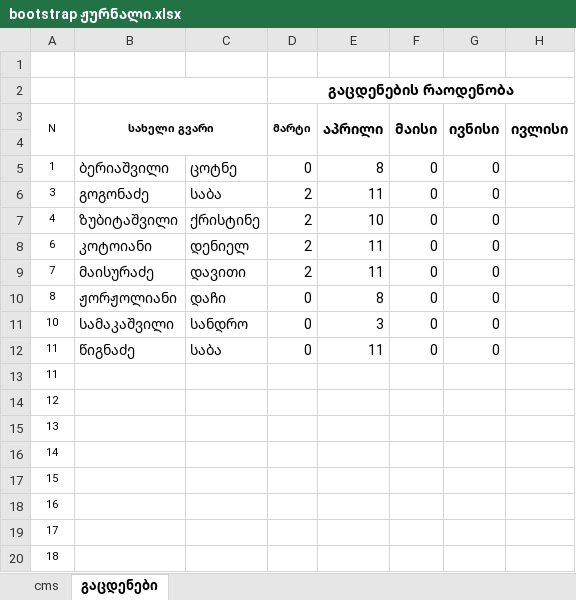
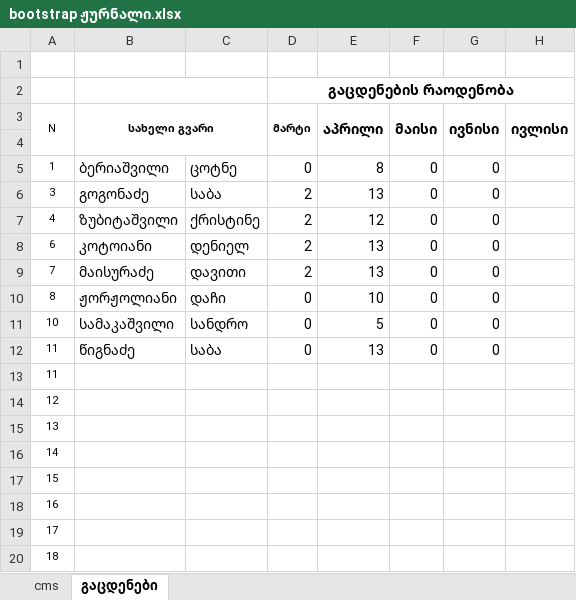
Before and after one commit to gldanifrontgit/Mermisi, an Excel workbook: Journals/bootstrap ჟურნალი.xlsx, sheet გაცდენები, drawn as a sheet; values as stored, in another font and other column widths than the file's, no borders; the diff names each change by its address in the sheet, - before the commit and + after, or states it on an @@ line.

```diff
--- a/Journals/bootstrap ჟურნალი.xlsx (sheet გაცდენები)
+++ b/Journals/bootstrap ჟურნალი.xlsx (sheet გაცდენები)
-E6 (აპრილი): 11
+E6 (აპრილი): 13
-E7 (აპრილი): 10
+E7 (აპრილი): 12
-E8:E9 (აპრილი): 11
+E8:E9 (აპრილი): 13
-E10 (აპრილი): 8
+E10 (აპრილი): 10
-E11 (აპრილი): 3
+E11 (აპრილი): 5
-E12 (აპრილი): 11
+E12 (აპრილი): 13
```
Also changed, not shown: sheet cms, Journals/Angular ჟურნალი.xlsx, 4 other files.
